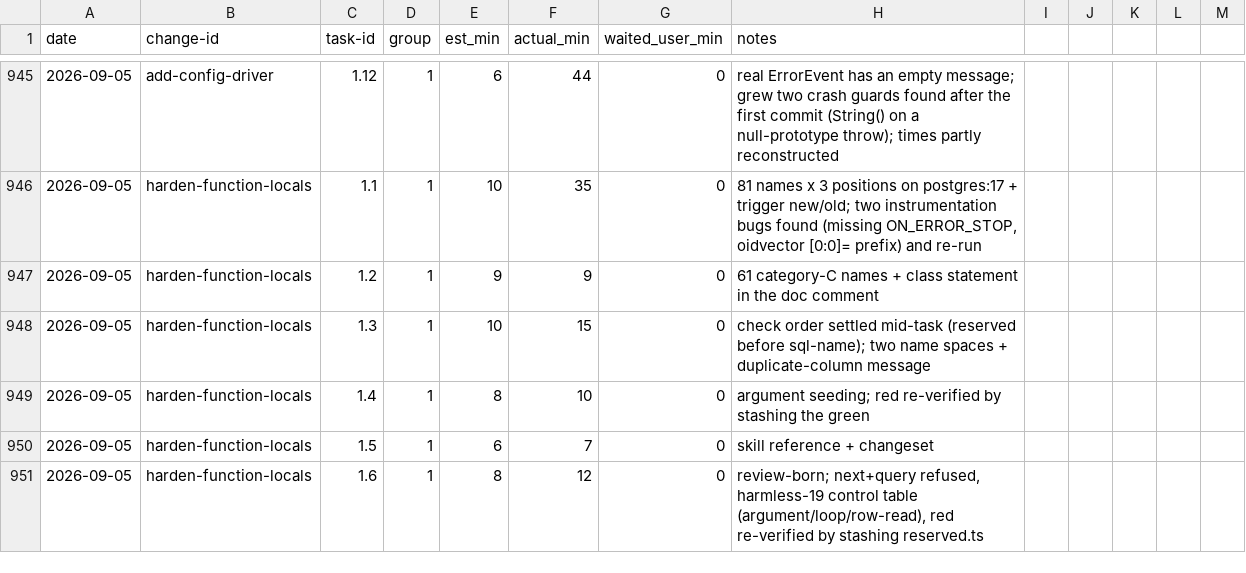
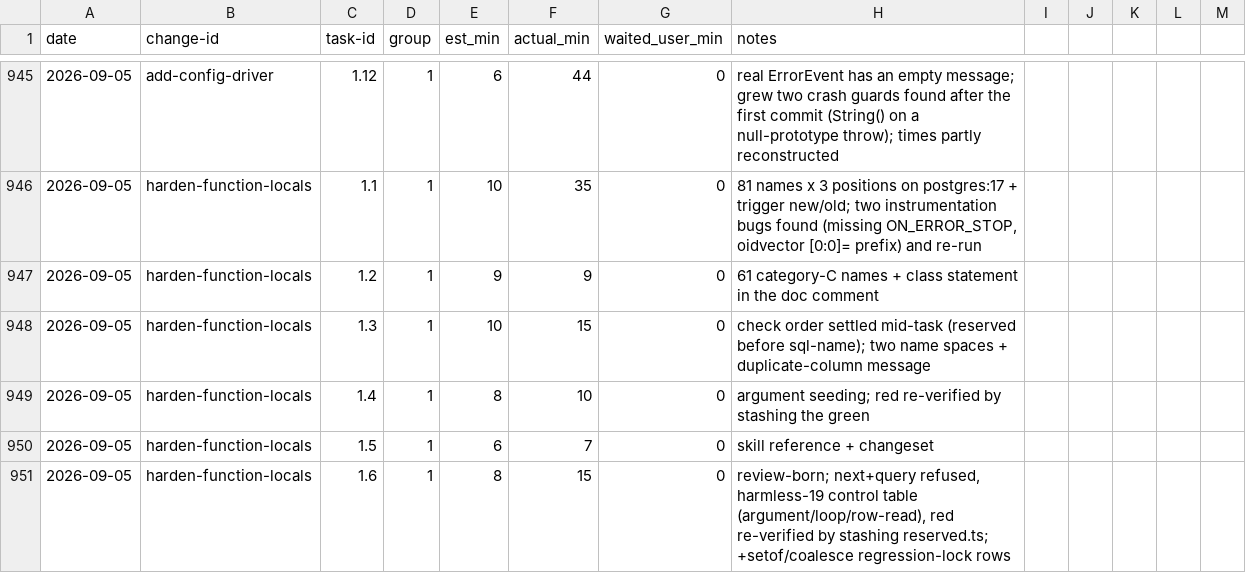
Before and after one commit to quickstart-now/hejbro, a CSV file: openspec/task-times.csv, drawn as a sheet; only a part is shown, gaps mark what is left out.

Commit message:
chore(blackbox): record the 1.6 regression-lock addendum
Refs #832

```diff
--- a/openspec/task-times.csv
+++ b/openspec/task-times.csv
@@ -950,2 +950,2 @@ date,change-id,task-id,group,est_min,actual_min,waited_user_min,notes
 2026-09-05,harden-function-locals,1.5,1,6,7,0,skill reference + changeset
-2026-09-05,harden-function-locals,1.6,1,8,12,0,"review-born; next+query refused, harmless-19 control table (argument/loop/row-read), red re-verified by stashing reserved.ts"
+2026-09-05,harden-function-locals,1.6,1,8,15,0,"review-born; next+query refused, harmless-19 control table (argument/loop/row-read), red re-verified by stashing reserved.ts; +setof/coalesce regression-lock rows"
```
Also changed, not shown: 3 other files.
